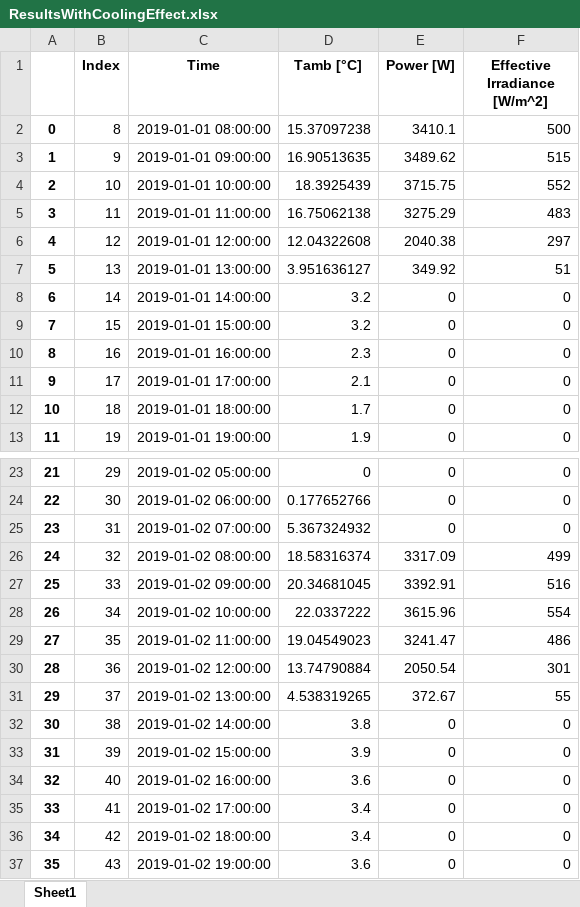
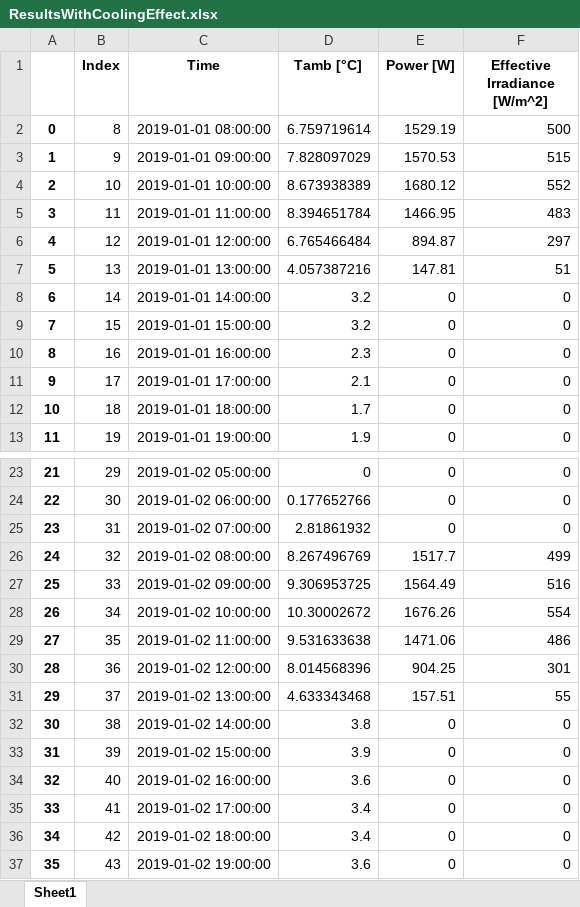
Before and after one commit to hamzaable/Modelling-of-Solar-Roof-Tiles, an Excel workbook: ResultsWithCoolingEffect.xlsx, sheet Sheet1, drawn as a sheet; only a part is shown, gaps mark what is left out; values as stored, in another font and other column widths than the file's, no borders; the diff covers the shown part only; the diff names each change by its address in the sheet, - before the commit and + after, or states it on an @@ line.

```diff
--- a/ResultsWithCoolingEffect.xlsx (sheet Sheet1)
+++ b/ResultsWithCoolingEffect.xlsx (sheet Sheet1)
-D2 (Tamb [°C]): 15.37097238
+D2 (Tamb [°C]): 6.759719614
-E2 (Power [W]): 3410.1
+E2 (Power [W]): 1529.19
-D3 (Tamb [°C]): 16.90513635
+D3 (Tamb [°C]): 7.828097029
-E3 (Power [W]): 3489.62
+E3 (Power [W]): 1570.53
-D4 (Tamb [°C]): 18.3925439
+D4 (Tamb [°C]): 8.673938389
-E4 (Power [W]): 3715.75
+E4 (Power [W]): 1680.12
-D5 (Tamb [°C]): 16.75062138
+D5 (Tamb [°C]): 8.394651784
-E5 (Power [W]): 3275.29
+E5 (Power [W]): 1466.95
-D6 (Tamb [°C]): 12.04322608
+D6 (Tamb [°C]): 6.765466484
-E6 (Power [W]): 2040.38
+E6 (Power [W]): 894.87
-D7 (Tamb [°C]): 3.951636127
+D7 (Tamb [°C]): 4.057387216
-E7 (Power [W]): 349.92
+E7 (Power [W]): 147.81
-D25 (Tamb [°C]): 5.367324932
+D25 (Tamb [°C]): 2.81861932
-D26 (Tamb [°C]): 18.58316374
+D26 (Tamb [°C]): 8.267496769
-E26 (Power [W]): 3317.09
+E26 (Power [W]): 1517.7
-D27 (Tamb [°C]): 20.34681045
+D27 (Tamb [°C]): 9.306953725
-E27 (Power [W]): 3392.91
+E27 (Power [W]): 1564.49
-D28 (Tamb [°C]): 22.0337222
+D28 (Tamb [°C]): 10.30002672
-E28 (Power [W]): 3615.96
+E28 (Power [W]): 1676.26
-D29 (Tamb [°C]): 19.04549023
+D29 (Tamb [°C]): 9.531633638
-E29 (Power [W]): 3241.47
+E29 (Power [W]): 1471.06
-D30 (Tamb [°C]): 13.74790884
+D30 (Tamb [°C]): 8.014568396
-E30 (Power [W]): 2050.54
+E30 (Power [W]): 904.25
-D31 (Tamb [°C]): 4.538319265
+D31 (Tamb [°C]): 4.633343468
-E31 (Power [W]): 372.67
+E31 (Power [W]): 157.51
```
Also changed, not shown: 11 edited cells elsewhere in this sheet, CompleteResult.xlsx, CompleteResultWithoutCoolingEffect.xlsx, 9 other files.
